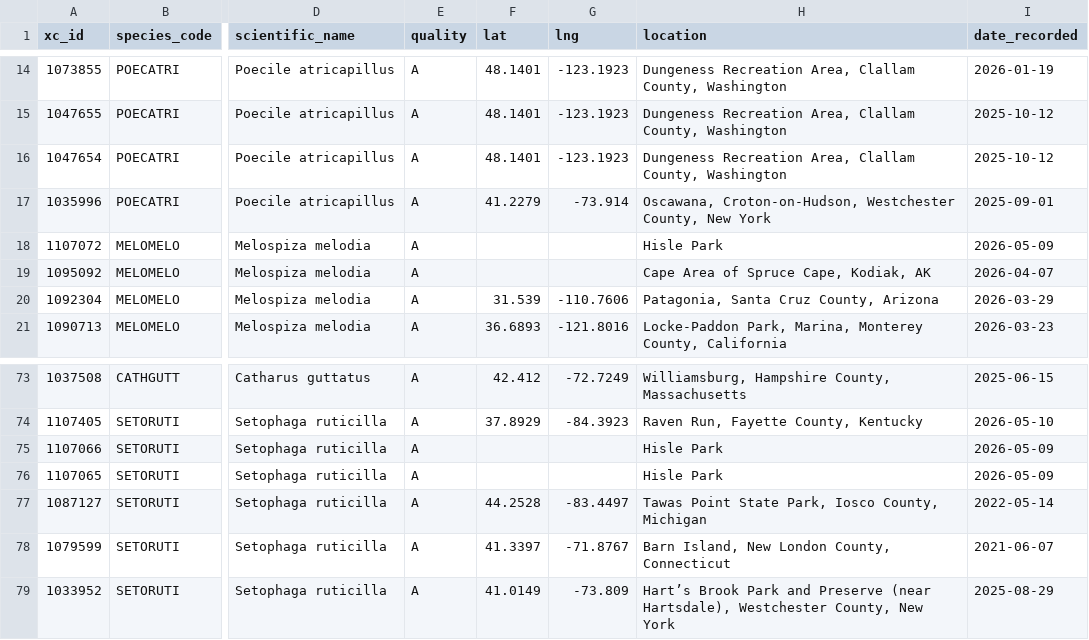
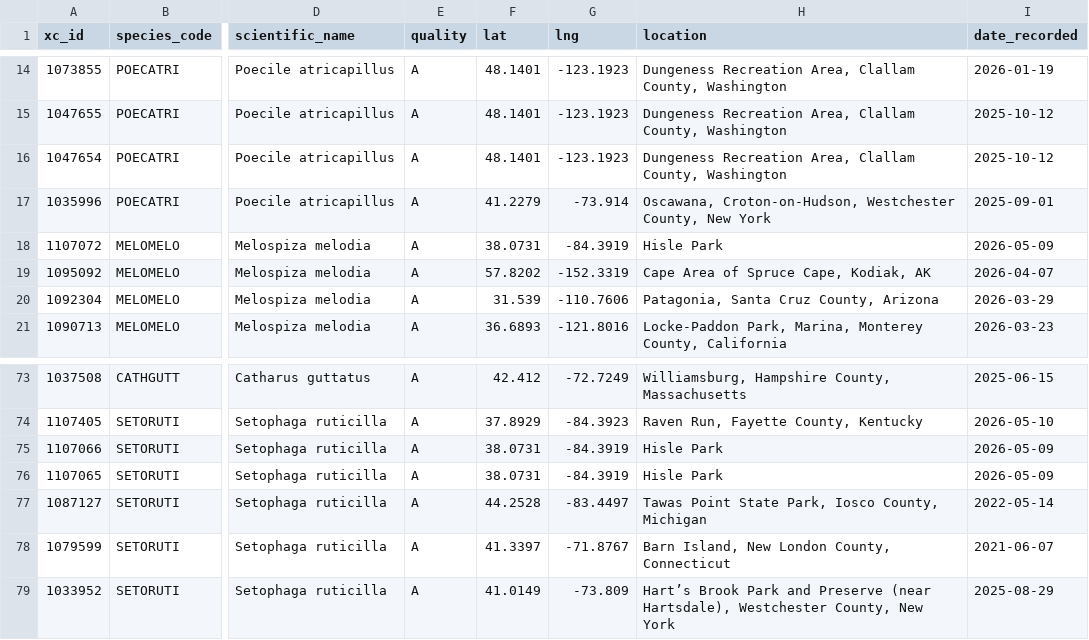
Before and after one commit to hunterdjacobson/birdnet-ct-pipeline, a CSV file: metadata/ingestion_log.csv, drawn as a sheet; only a part is shown, gaps mark what is left out; the diff names each change by its address in the sheet, - before the commit and + after, or states it on an @@ line.

Commit message:
fix: manually added missing longitudes

```diff
--- a/metadata/ingestion_log.csv
+++ b/metadata/ingestion_log.csv
-F18 (lat): (empty)
+F18 (lat): 38.0731
-G18 (lng): (empty)
+G18 (lng): -84.3919
-F19 (lat): (empty)
+F19 (lat): 57.8202
-G19 (lng): (empty)
+G19 (lng): -152.3319
-F75:F76 (lat): (empty)
+F75:F76 (lat): 38.0731
-G75:G76 (lng): (empty)
+G75:G76 (lng): -84.3919
```
